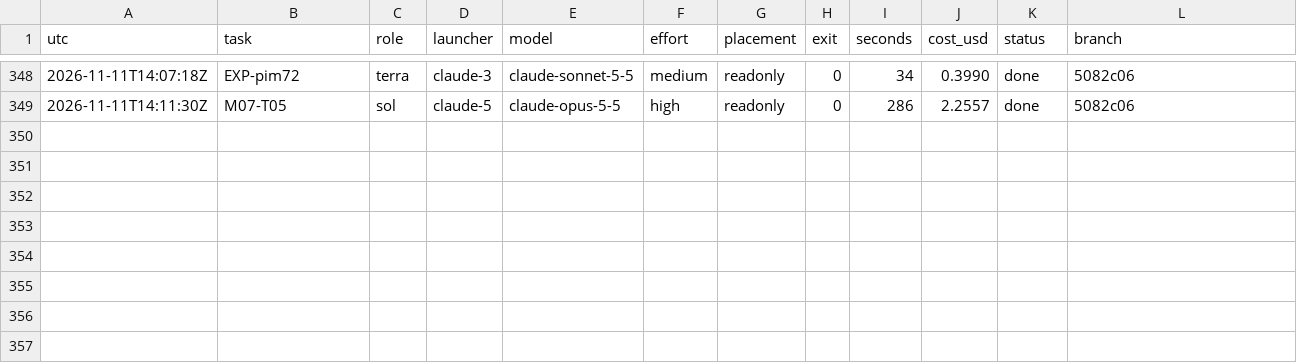
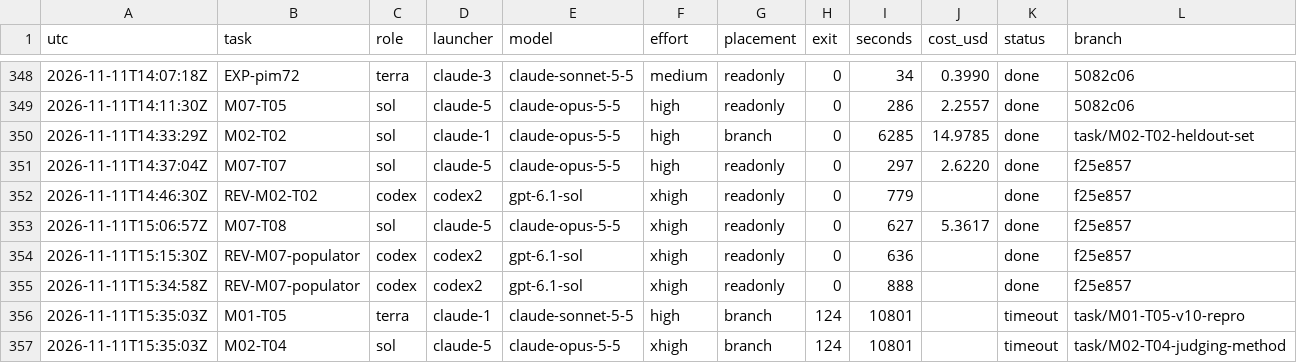
Before and after one commit to magrathean-uk/auditex, a TSV file: .plan/work/ledger.tsv, drawn as a sheet; only a part is shown, gaps mark what is left out; the diff names each change by its address in the sheet, - before the commit and + after, or states it on an @@ line.

Commit message:
chore(plan): checkpoint 16% M00-foundation
DEC-009 reproduction reading rule; content-script re-check; Isambard continuations

```diff
--- a/.plan/work/ledger.tsv
+++ b/.plan/work/ledger.tsv
+row 350: 2026-11-11T14:33:29Z | M02-T02 | sol | claude-1 | claude-opus-5-5 | high | branch | 0 | 6285 | 14.9785 | done | task/M02-T02-heldout-set
+row 351: 2026-11-11T14:37:04Z | M07-T07 | sol | claude-5 | claude-opus-5-5 | high | readonly | 0 | 297 | 2.6220 | done | f25e857
+row 352: 2026-11-11T14:46:30Z | REV-M02-T02 | codex | codex2 | gpt-6.1-sol | xhigh | readonly | 0 | 779 |  | done | f25e857
+row 353: 2026-11-11T15:06:57Z | M07-T08 | sol | claude-5 | claude-opus-5-5 | xhigh | readonly | 0 | 627 | 5.3617 | done | f25e857
+row 354: 2026-11-11T15:15:30Z | REV-M07-populator | codex | codex2 | gpt-6.1-sol | xhigh | readonly | 0 | 636 |  | done | f25e857
+row 355: 2026-11-11T15:34:58Z | REV-M07-populator | codex | codex2 | gpt-6.1-sol | xhigh | readonly | 0 | 888 |  | done | f25e857
+row 356: 2026-11-11T15:35:03Z | M01-T05 | terra | claude-1 | claude-sonnet-5-5 | high | branch | 124 | 10801 |  | timeout | task/M01-T05-v10-repro
+row 357: 2026-11-11T15:35:03Z | M02-T04 | sol | claude-5 | claude-opus-5-5 | xhigh | branch | 124 | 10801 |  | timeout | task/M02-T04-judging-method
```
Also changed, not shown: 13 other files.
